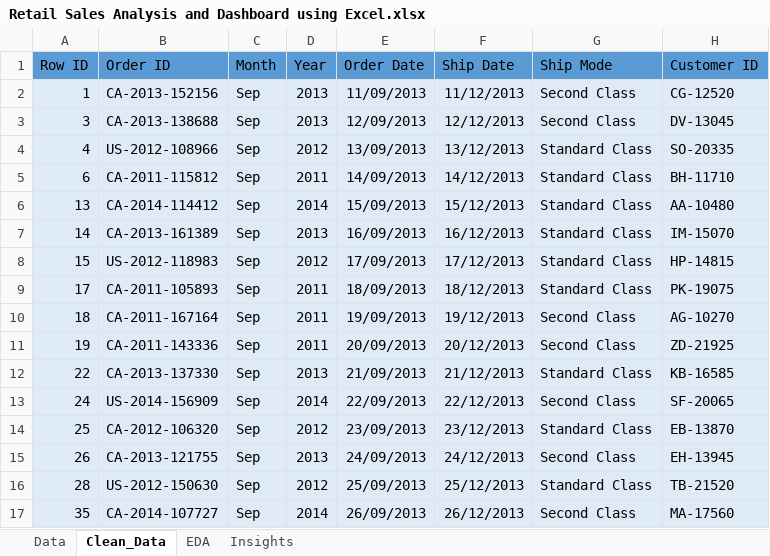
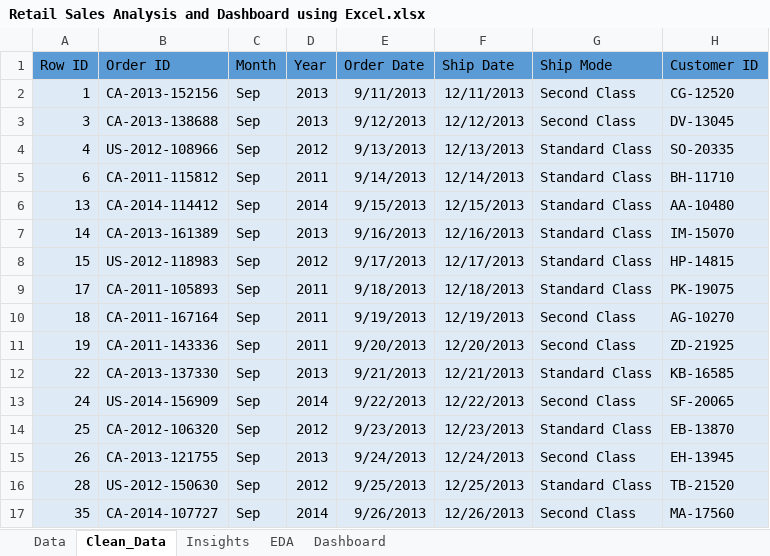
Before and after one commit to Shweta08-stack/Shweta08, an Excel workbook: Retail Sales Analysis and Dashboard using Excel.xlsx, sheet Clean_Data, drawn as a sheet; only a part is shown; values as stored, in another font and other column widths than the file's, no borders; the diff covers the shown part only; the diff names each change by its address in the sheet, - before the commit and + after, or states it on an @@ line.

Commit message:
Add files via upload

```diff
--- a/Retail Sales Analysis and Dashboard using Excel.xlsx (sheet Clean_Data)
+++ b/Retail Sales Analysis and Dashboard using Excel.xlsx (sheet Clean_Data)
+sheet tab: Dashboard
@@ sheet tab order changed: Data | Clean_Data | Insights | EDA | Dashboard @@
-E2 (Order Date): 11/09/2013
+E2 (Order Date): 9/11/2013
-F2 (Ship Date): 11/12/2013
+F2 (Ship Date): 12/11/2013
-E3 (Order Date): 12/09/2013
+E3 (Order Date): 9/12/2013
-E4 (Order Date): 13/09/2013
+E4 (Order Date): 9/13/2013
-F4 (Ship Date): 13/12/2013
+F4 (Ship Date): 12/13/2013
-E5 (Order Date): 14/09/2013
+E5 (Order Date): 9/14/2013
-F5 (Ship Date): 14/12/2013
+F5 (Ship Date): 12/14/2013
-E6 (Order Date): 15/09/2013
+E6 (Order Date): 9/15/2013
-F6 (Ship Date): 15/12/2013
+F6 (Ship Date): 12/15/2013
-E7 (Order Date): 16/09/2013
+E7 (Order Date): 9/16/2013
-F7 (Ship Date): 16/12/2013
+F7 (Ship Date): 12/16/2013
-E8 (Order Date): 17/09/2013
+E8 (Order Date): 9/17/2013
-F8 (Ship Date): 17/12/2013
+F8 (Ship Date): 12/17/2013
-E9 (Order Date): 18/09/2013
+E9 (Order Date): 9/18/2013
-F9 (Ship Date): 18/12/2013
+F9 (Ship Date): 12/18/2013
-E10 (Order Date): 19/09/2013
+E10 (Order Date): 9/19/2013
-F10 (Ship Date): 19/12/2013
+F10 (Ship Date): 12/19/2013
-E11 (Order Date): 20/09/2013
+E11 (Order Date): 9/20/2013
-F11 (Ship Date): 20/12/2013
+F11 (Ship Date): 12/20/2013
-E12 (Order Date): 21/09/2013
+E12 (Order Date): 9/21/2013
-F12 (Ship Date): 21/12/2013
+F12 (Ship Date): 12/21/2013
-E13 (Order Date): 22/09/2013
+E13 (Order Date): 9/22/2013
-F13 (Ship Date): 22/12/2013
+F13 (Ship Date): 12/22/2013
-E14 (Order Date): 23/09/2013
+E14 (Order Date): 9/23/2013
-F14 (Ship Date): 23/12/2013
+F14 (Ship Date): 12/23/2013
-E15 (Order Date): 24/09/2013
+E15 (Order Date): 9/24/2013
-F15 (Ship Date): 24/12/2013
+F15 (Ship Date): 12/24/2013
-E16 (Order Date): 25/09/2013
+E16 (Order Date): 9/25/2013
-F16 (Ship Date): 25/12/2013
+F16 (Ship Date): 12/25/2013
-E17 (Order Date): 26/09/2013
+E17 (Order Date): 9/26/2013
-F17 (Ship Date): 26/12/2013
+F17 (Ship Date): 12/26/2013
```
Also changed, not shown: 63 edited cells elsewhere in this sheet, sheet Data, sheet EDA, charts or pictures.
